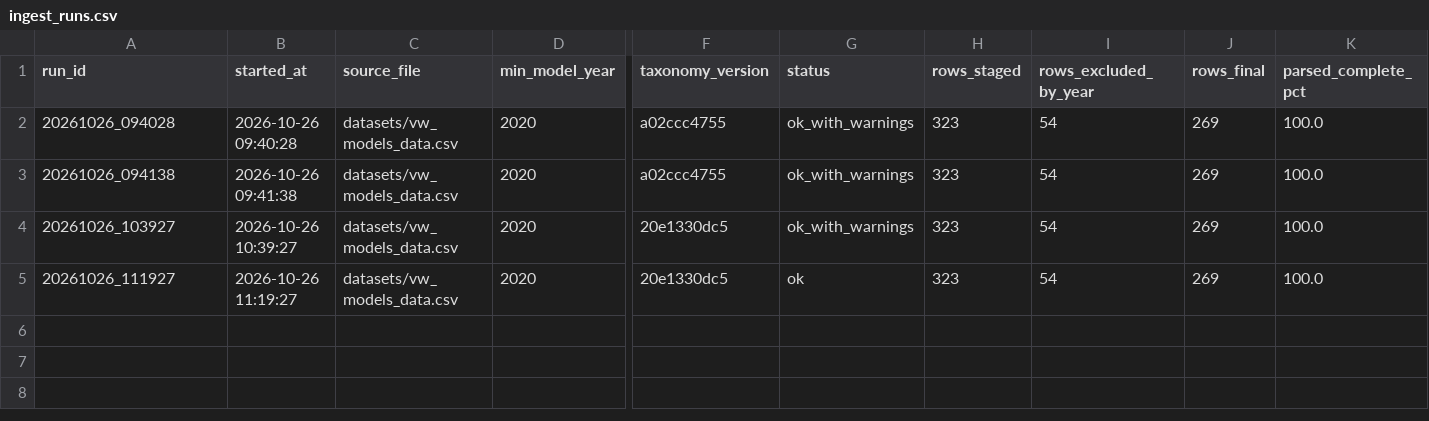
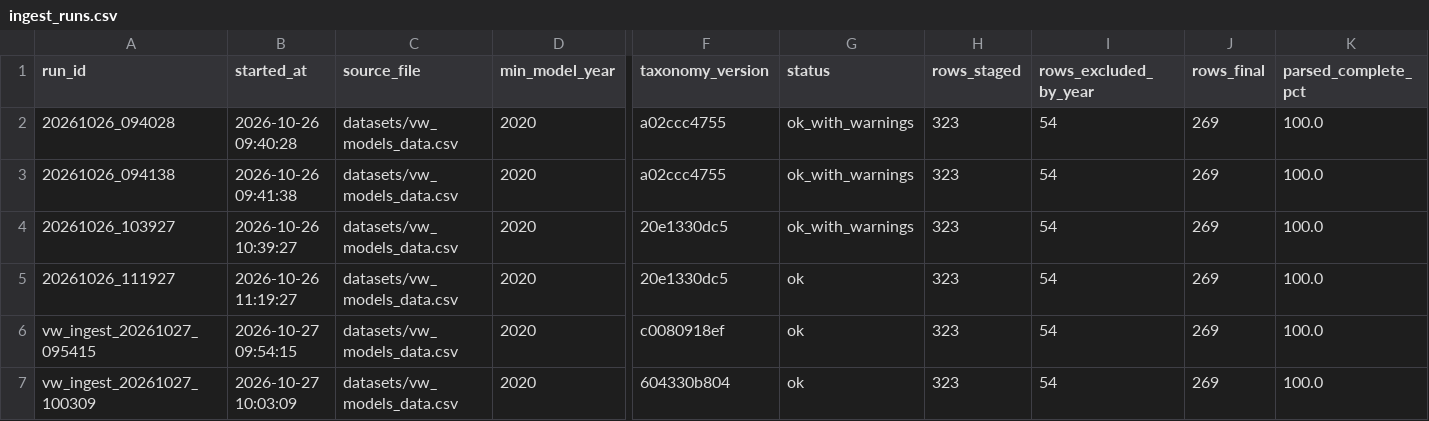
Before and after one commit to MeliPax/OEM_Accessories_v1, a CSV file: source_code/VW/db/dq/ingest_runs.csv, drawn as a sheet; only a part is shown, gaps mark what is left out; rows hold the shown columns only; the diff names each change by its address in the sheet, - before the commit and + after, or states it on an @@ line.

```diff
--- a/source_code/VW/db/dq/ingest_runs.csv
+++ b/source_code/VW/db/dq/ingest_runs.csv
+row 6: vw_ingest_20261027_095415 | 2026-10-27 09:54:15 | datasets/vw_models_data.csv | 2020 | c0080918ef | ok | 323 | 54 | 269 | 100.0
+row 7: vw_ingest_20261027_100309 | 2026-10-27 10:03:09 | datasets/vw_models_data.csv | 2020 | 604330b804 | ok | 323 | 54 | 269 | 100.0
```
Also changed, not shown: source_code/VW/db/definitions/dim_option_set.csv, source_code/VW/db/final/vehicles.csv, 55 other files.
